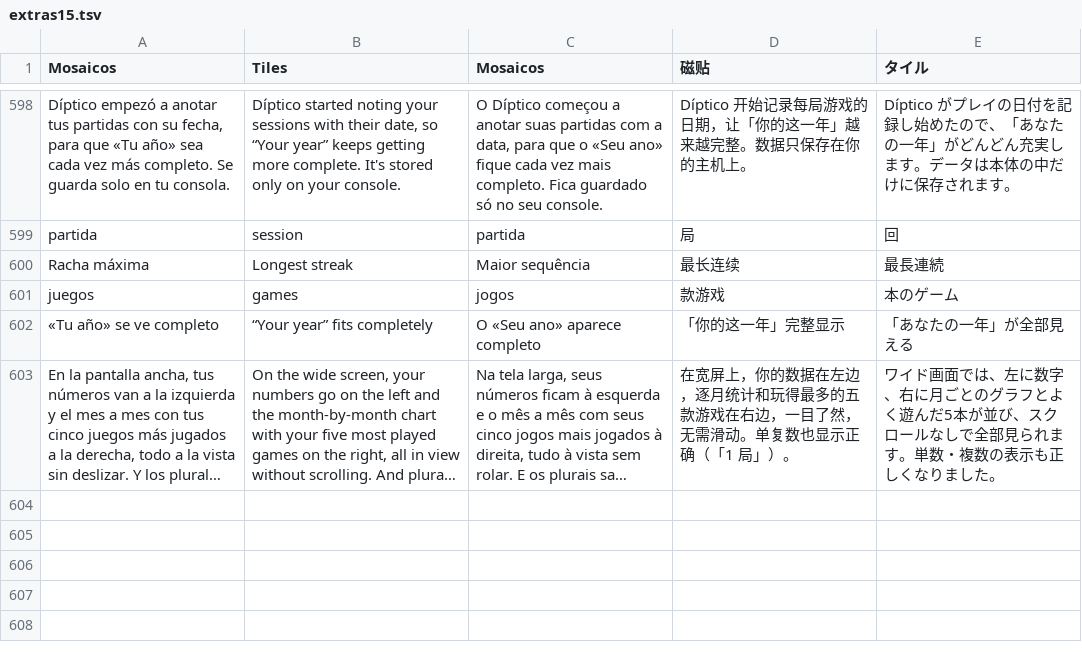
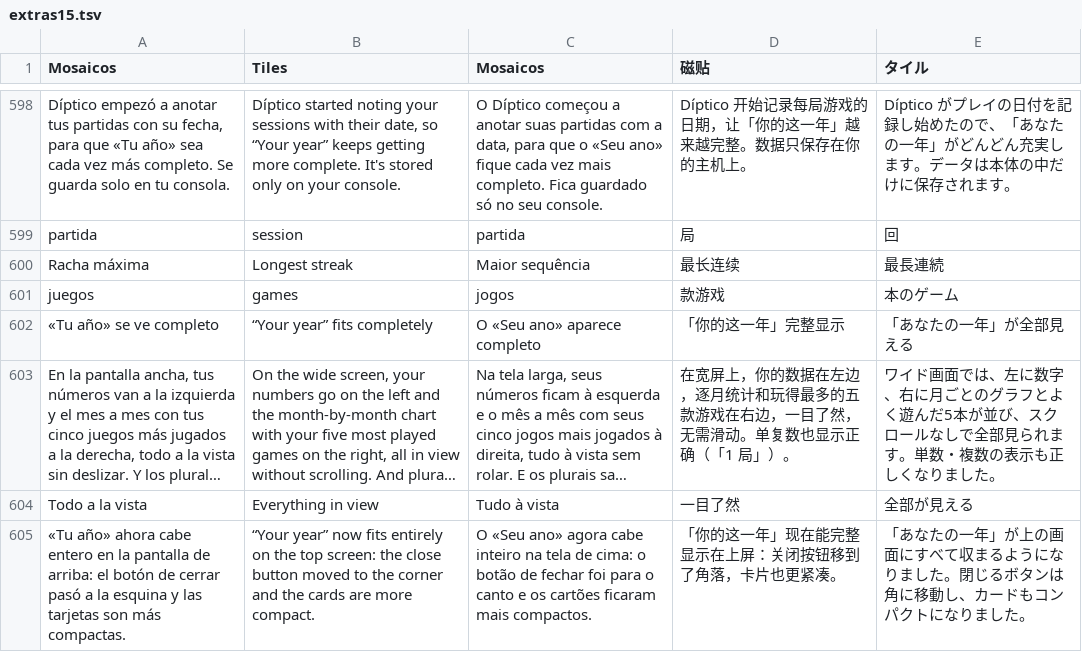
Before and after one commit to nikalbazu24/Diptico-frontend, a TSV file: herramientas/traducir/extras15.tsv, drawn as a sheet; only a part is shown, gaps mark what is left out; long unchanged cells end in …; the diff names each change by its address in the sheet, - before the commit and + after, or states it on an @@ line.

```diff
--- a/herramientas/traducir/extras15.tsv
+++ b/herramientas/traducir/extras15.tsv
+row 604: Todo a la vista | Everything in view | Tudo à vista | 一目了然 | 全部が見える
+row 605: «Tu año» ahora cabe entero en la pantalla de arriba: el botón de cerrar pasó a la esquina y las tarjetas son más compactas. | “Your year” now fits entirely on the top screen: the close button moved to the corner and the cards are more compact. | O «Seu ano» agora cabe inteiro na tela de cima: o botão de fechar foi para o canto e os cartões ficaram mais compactos. | 「你的这一年」现在能完整显示在上屏：关闭按钮移到了角落，卡片也更紧凑。 | 「あなたの一年」が上の画面にすべて収まるようになりました。閉じるボタンは角に移動し、カードもコンパクトになりました。
```
Also changed, not shown: 7 other files.
